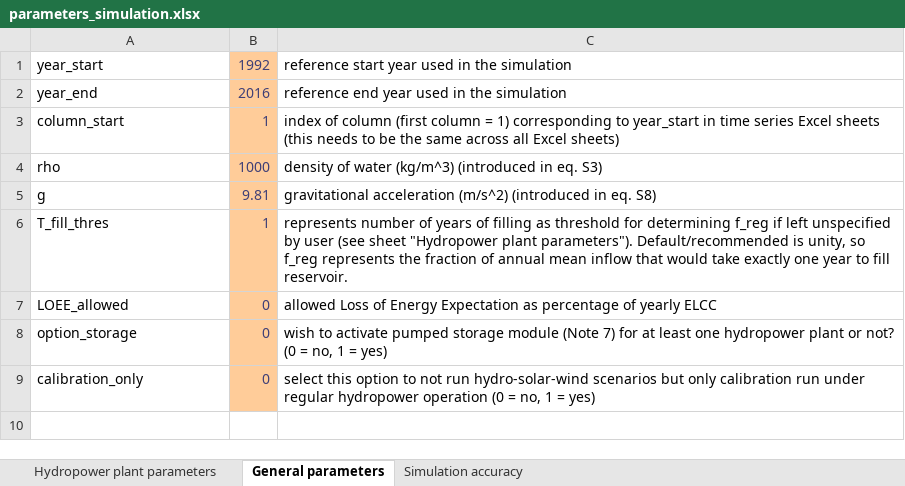
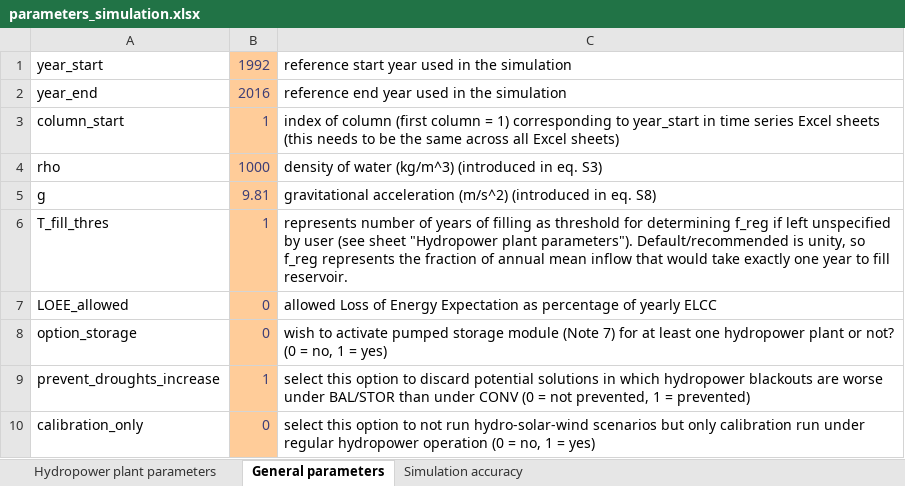
Before and after one commit to VUB-HYDR/REVUB, an Excel workbook: 2_REVUB_control_files/parameters_simulation.xlsx, sheet General parameters, drawn as a sheet; values as stored, in another font and other column widths than the file's, no borders; the diff names each change by its address in the sheet, - before the commit and + after, or states it on an @@ line.

Commit message:
three important changes: (1) allow calibration to be performed on part of the modelled period instead of the entire one; (2) allow simulating cascade plants with a downstream and upstream reservoir combined; (3) allow a simulation of flexible hydropower operation in BAL/STOR without any VRE (hydro + demand only)

```diff
--- a/2_REVUB_control_files/parameters_simulation.xlsx (sheet General parameters)
+++ b/2_REVUB_control_files/parameters_simulation.xlsx (sheet General parameters)
+row 9: prevent_droughts_increase | 1 | select this option to discard potential solutions in which hydropower blackouts are worse under BAL/STOR than under CONV (0 = not prevented, 1 = prevented)
```
Also changed, not shown: sheet Hydropower plant parameters, 3 other files.
